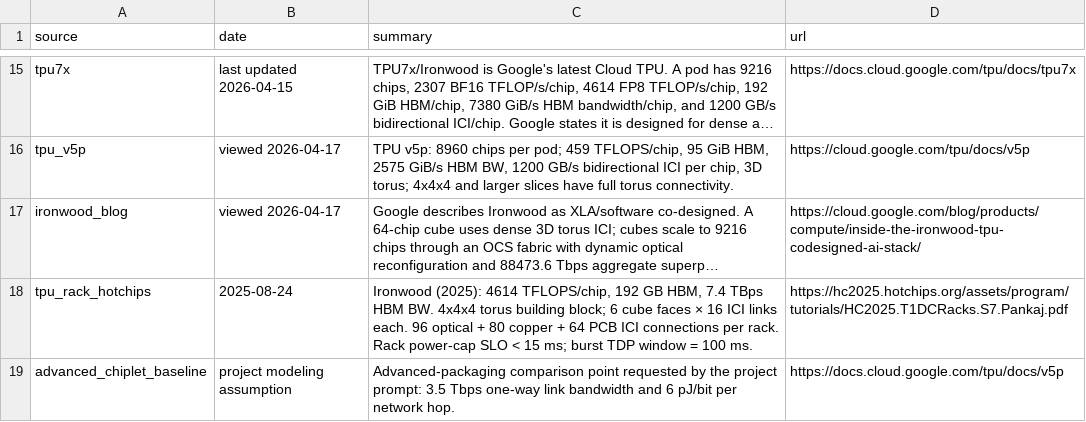
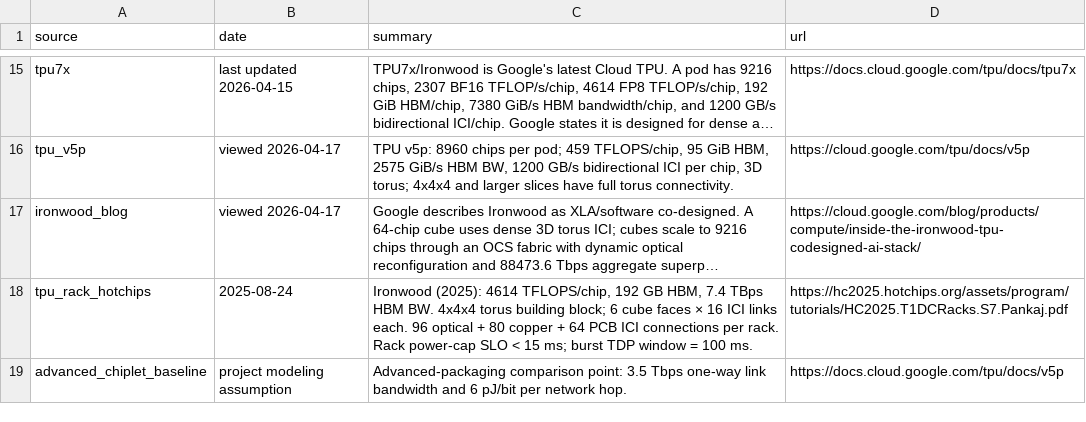
Before and after one commit to PranavSitaraman/lightmatter-accelerator, a CSV file: workspace/final_project/results/sources.csv, drawn as a sheet; only a part is shown, gaps mark what is left out; long unchanged cells end in …; the diff names each change by its address in the sheet, - before the commit and + after, or states it on an @@ line.

```diff
--- a/workspace/final_project/results/sources.csv
+++ b/workspace/final_project/results/sources.csv
-C19 (summary): Advanced-packaging comparison point requested by the project prompt: 3.5 Tbps…
+C19 (summary): Advanced-packaging comparison point: 3.5 Tbps…
```
Also changed, not shown: workspace/final_project/results/cluster_improvements.csv, workspace/final_project/results/cluster_study.csv, 14 other files.
